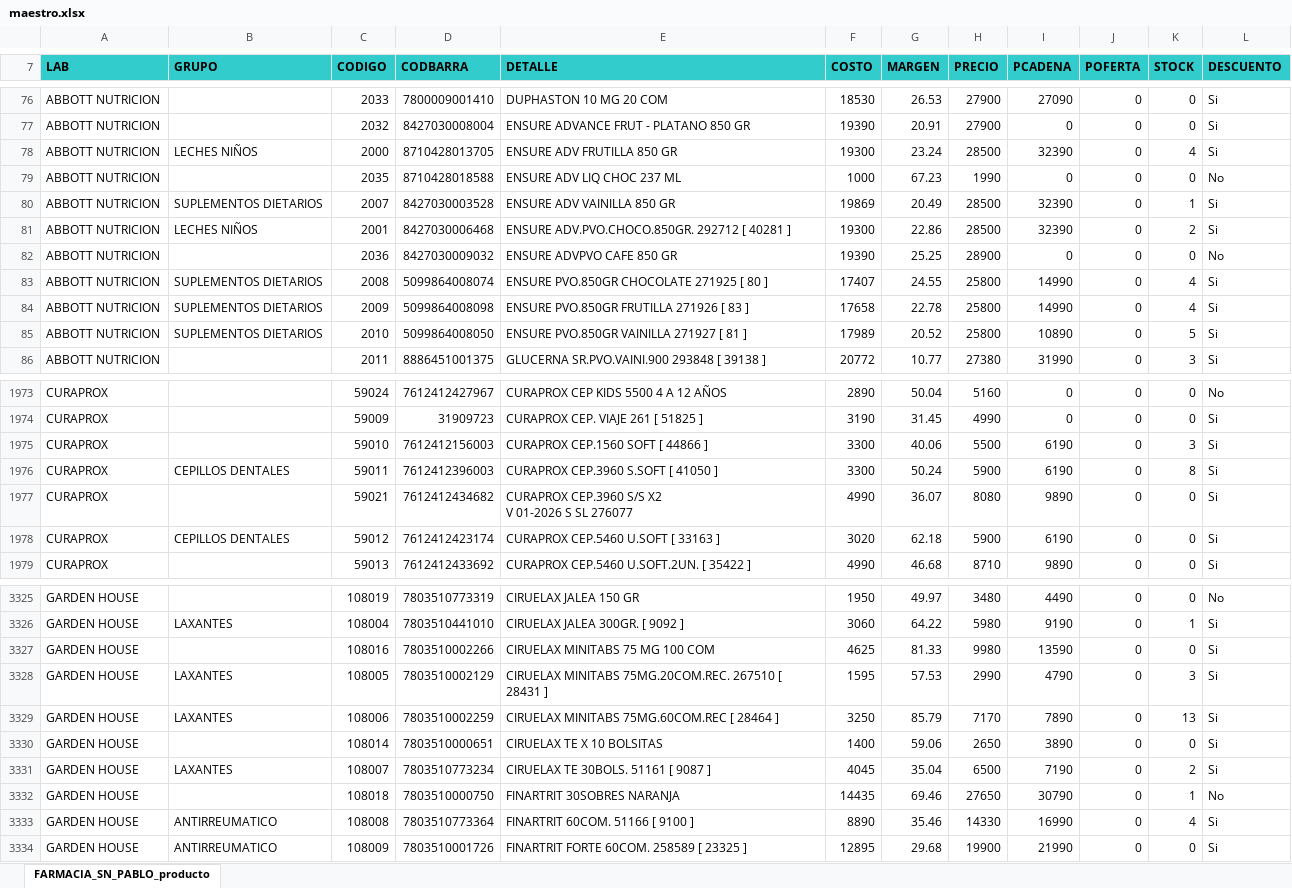
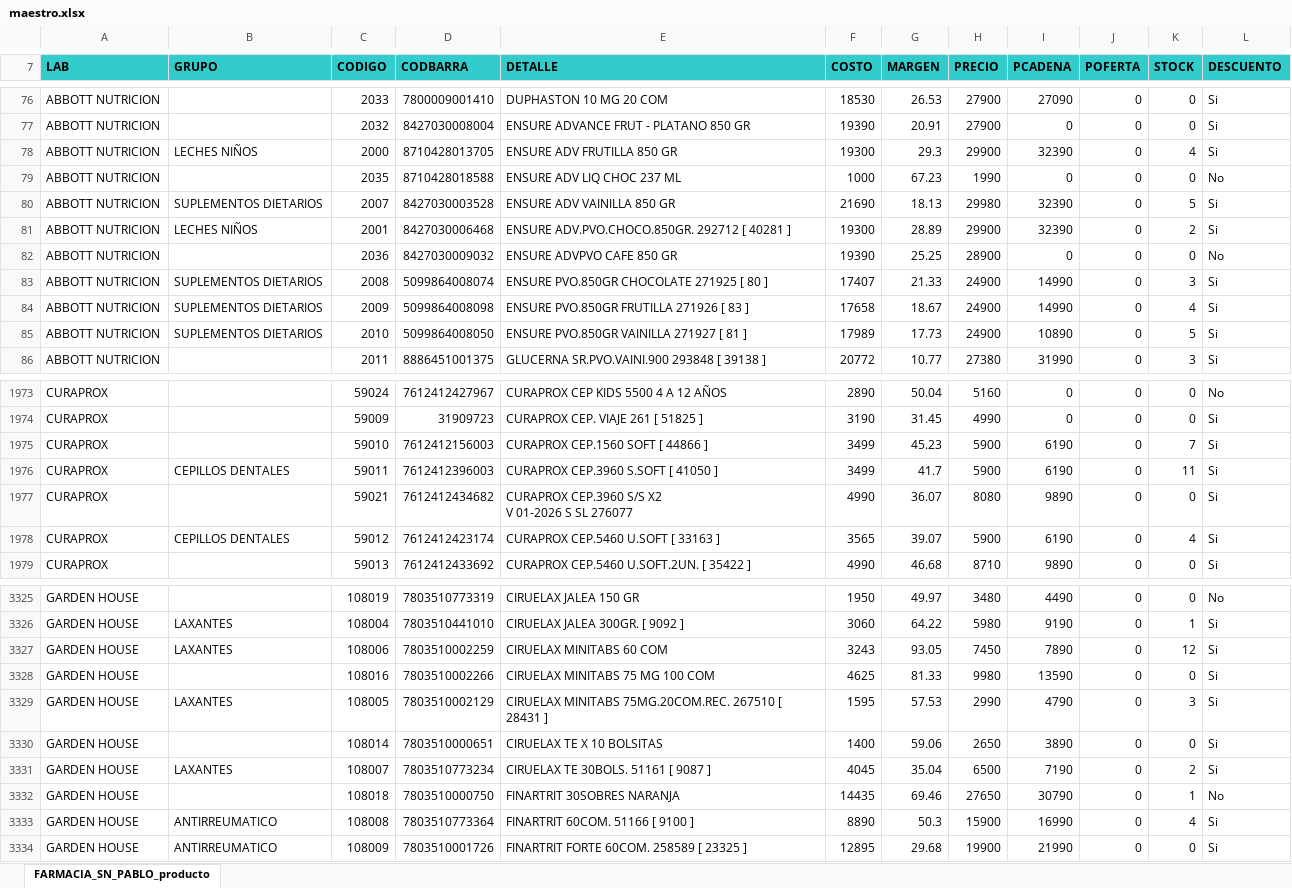
Before and after one commit to nitorresv01-dev/Farmacia-San-Pablo, an Excel workbook: maestro.xlsx, sheet FARMACIA_SN_PABLO_producto, drawn as a sheet; only a part is shown, gaps mark what is left out; values as stored, in another font and other column widths than the file's, no borders; removed rows and columns are numbered as before the commit, all else as after; the diff covers the shown part only; the diff names each change by its address in the sheet, - before the commit and + after, or states it on an @@ line.

Commit message:
Actualizacion automatica de stock y maestro (17-11-2026 13:04:07,57)

```diff
--- a/maestro.xlsx (sheet FARMACIA_SN_PABLO_producto)
+++ b/maestro.xlsx (sheet FARMACIA_SN_PABLO_producto)
-G78 (MARGEN): 23.24
+G78 (MARGEN): 29.3
-H78 (PRECIO): 28500
+H78 (PRECIO): 29900
-F80 (COSTO): 19869
+F80 (COSTO): 21690
-G80 (MARGEN): 20.49
+G80 (MARGEN): 18.13
-H80 (PRECIO): 28500
+H80 (PRECIO): 29980
-K80 (STOCK): 1
+K80 (STOCK): 5
-G81 (MARGEN): 22.86
+G81 (MARGEN): 28.89
-H81 (PRECIO): 28500
+H81 (PRECIO): 29900
-G83 (MARGEN): 24.55
+G83 (MARGEN): 21.33
-H83:H85 (PRECIO): 25800
+H83:H85 (PRECIO): 24900
-K83 (STOCK): 4
+K83 (STOCK): 3
-G84 (MARGEN): 22.78
+G84 (MARGEN): 18.67
-G85 (MARGEN): 20.52
+G85 (MARGEN): 17.73
-F1975:F1976 (COSTO): 3300
+F1975:F1976 (COSTO): 3499
-G1975 (MARGEN): 40.06
+G1975 (MARGEN): 45.23
-H1975 (PRECIO): 5500
+H1975 (PRECIO): 5900
-K1975 (STOCK): 3
+K1975 (STOCK): 7
-G1976 (MARGEN): 50.24
+G1976 (MARGEN): 41.7
-K1976 (STOCK): 8
+K1976 (STOCK): 11
-F1978 (COSTO): 3020
+F1978 (COSTO): 3565
-G1978 (MARGEN): 62.18
+G1978 (MARGEN): 39.07
-K1978 (STOCK): 0
+K1978 (STOCK): 4
+row 3327: GARDEN HOUSE | LAXANTES | 108006 | 7803510002259 | CIRUELAX MINITABS 60 COM | 3243 | 93.05 | 7450 | 7890 | 0 | 12 | Si
-row 3329: GARDEN HOUSE | LAXANTES | 108006 | 7803510002259 | CIRUELAX MINITABS 75MG.60COM.REC [ 28464 ] | 3250 | 85.79 | 7170 | 7890 | 0 | 13 | Si
-G3333 (MARGEN): 35.46
+G3333 (MARGEN): 50.3
-H3333 (PRECIO): 14330
+H3333 (PRECIO): 15900
```
Also changed, not shown: 629 edited cells and cell formats elsewhere in this sheet, 2 other files.
